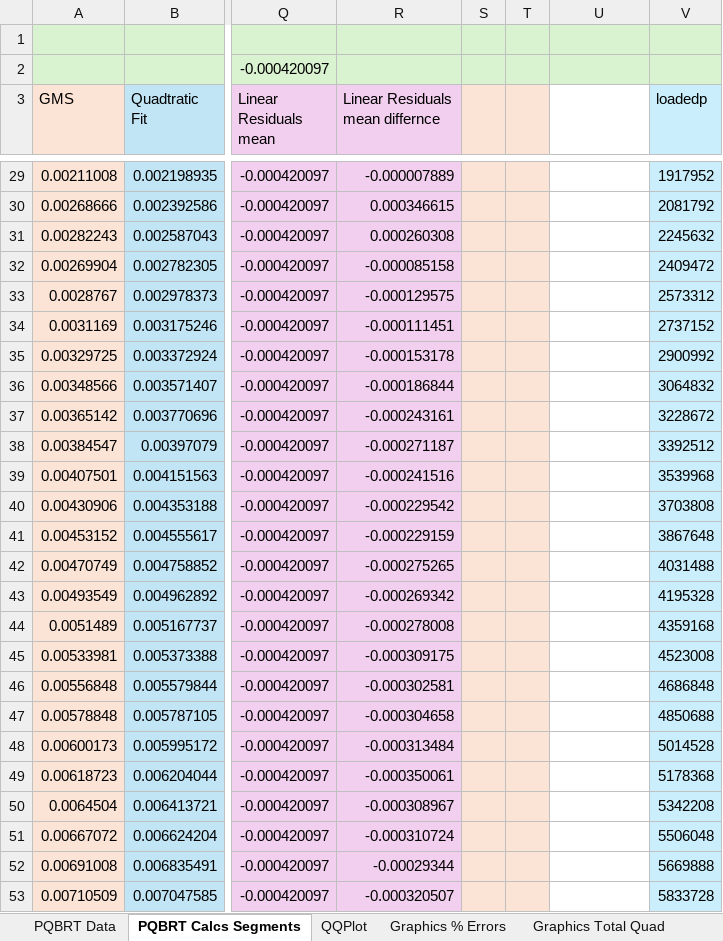
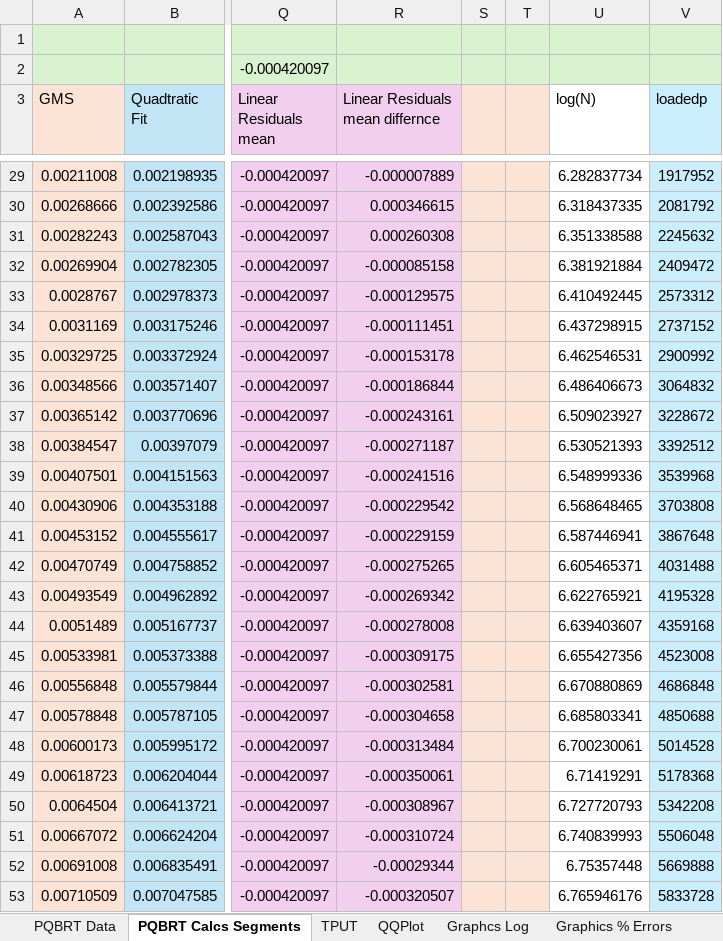
Before and after one commit to fieldparticle/gPCD, an Excel workbook: python/cfg_reports/worksheets/WorksheetNewGraphicsR.xlsx, sheet PQBRT Calcs Segments, drawn as a sheet; only a part is shown, gaps mark what is left out; values as stored, in another font and other column widths than the file's, no borders; the diff covers the shown part only; the diff names each change by its address in the sheet, - before the commit and + after, or states it on an @@ line.

```diff
--- a/python/cfg_reports/worksheets/WorksheetNewGraphicsR.xlsx (sheet PQBRT Calcs Segments)
+++ b/python/cfg_reports/worksheets/WorksheetNewGraphicsR.xlsx (sheet PQBRT Calcs Segments)
+sheet tab: TPUT
-U3: (empty)
+U3: log(N)
-U29 (log(N)): (empty)
+U29 (log(N)): 6.282837734
-U30 (log(N)): (empty)
+U30 (log(N)): 6.318437335
-U31 (log(N)): (empty)
+U31 (log(N)): 6.351338588
-U32 (log(N)): (empty)
+U32 (log(N)): 6.381921884
-U33 (log(N)): (empty)
+U33 (log(N)): 6.410492445
-U34 (log(N)): (empty)
+U34 (log(N)): 6.437298915
-U35 (log(N)): (empty)
+U35 (log(N)): 6.462546531
-U36 (log(N)): (empty)
+U36 (log(N)): 6.486406673
-U37 (log(N)): (empty)
+U37 (log(N)): 6.509023927
-U38 (log(N)): (empty)
+U38 (log(N)): 6.530521393
-U39 (log(N)): (empty)
+U39 (log(N)): 6.548999336
-U40 (log(N)): (empty)
+U40 (log(N)): 6.568648465
-U41 (log(N)): (empty)
+U41 (log(N)): 6.587446941
-U42 (log(N)): (empty)
+U42 (log(N)): 6.605465371
-U43 (log(N)): (empty)
+U43 (log(N)): 6.622765921
-U44 (log(N)): (empty)
+U44 (log(N)): 6.639403607
-U45 (log(N)): (empty)
+U45 (log(N)): 6.655427356
-U46 (log(N)): (empty)
+U46 (log(N)): 6.670880869
-U47 (log(N)): (empty)
+U47 (log(N)): 6.685803341
-U48 (log(N)): (empty)
+U48 (log(N)): 6.700230061
-U49 (log(N)): (empty)
+U49 (log(N)): 6.71419291
-U50 (log(N)): (empty)
+U50 (log(N)): 6.727720793
-U51 (log(N)): (empty)
+U51 (log(N)): 6.740839993
-U52 (log(N)): (empty)
+U52 (log(N)): 6.75357448
-U53 (log(N)): (empty)
+U53 (log(N)): 6.765946176
```
Also changed, not shown: 37 edited cells and cell formats elsewhere in this sheet, other sheet tabs, charts or pictures, 56 other files.
